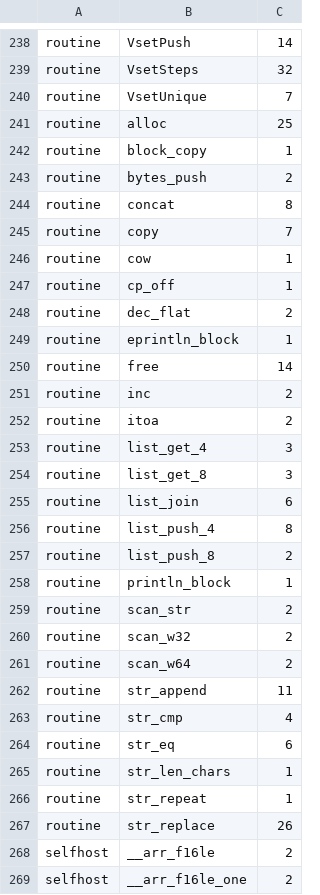
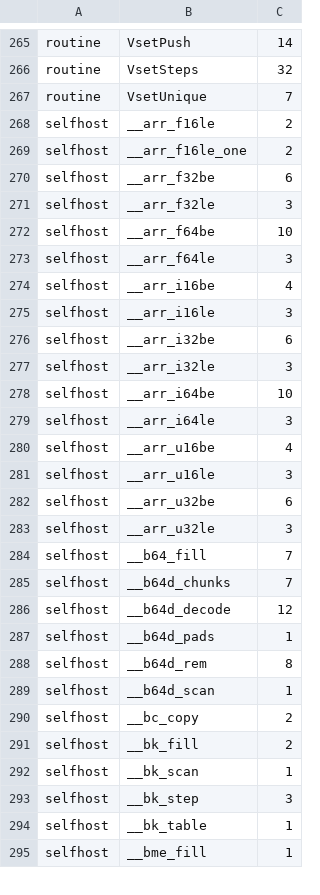
Before and after one commit to almide/almide, a TSV file: proofs/heap-access-ledger-tests.tsv, drawn as a sheet; only a part is shown, gaps mark what is left out; the shorter side is filled out with more unchanged rows; removed rows and columns are numbered as before the commit, all else as after; the diff covers the shown part only; the diff names each change by its address in the sheet, - before the commit and + after, or states it on an @@ line.

```diff
--- a/proofs/heap-access-ledger-tests.tsv
+++ b/proofs/heap-access-ledger-tests.tsv
-row 241: routine | alloc | 25
-row 242: routine | block_copy | 1
-row 243: routine | bytes_push | 2
-row 244: routine | concat | 8
-row 245: routine | copy | 7
-row 246: routine | cow | 1
-row 247: routine | cp_off | 1
-row 248: routine | dec_flat | 2
-row 249: routine | eprintln_block | 1
-row 250: routine | free | 14
-row 251: routine | inc | 2
-row 252: routine | itoa | 2
-row 253: routine | list_get_4 | 3
-row 254: routine | list_get_8 | 3
-row 255: routine | list_join | 6
-row 256: routine | list_push_4 | 8
-row 257: routine | list_push_8 | 2
-row 258: routine | println_block | 1
-row 259: routine | scan_str | 2
-row 260: routine | scan_w32 | 2
-row 261: routine | scan_w64 | 2
-row 262: routine | str_append | 11
-row 263: routine | str_cmp | 4
-row 264: routine | str_eq | 6
-row 265: routine | str_len_chars | 1
-row 266: routine | str_repeat | 1
-row 267: routine | str_replace | 26
```
Also changed, not shown: 27 added rows elsewhere in this file, proofs/heap-access-ledger.tsv.
